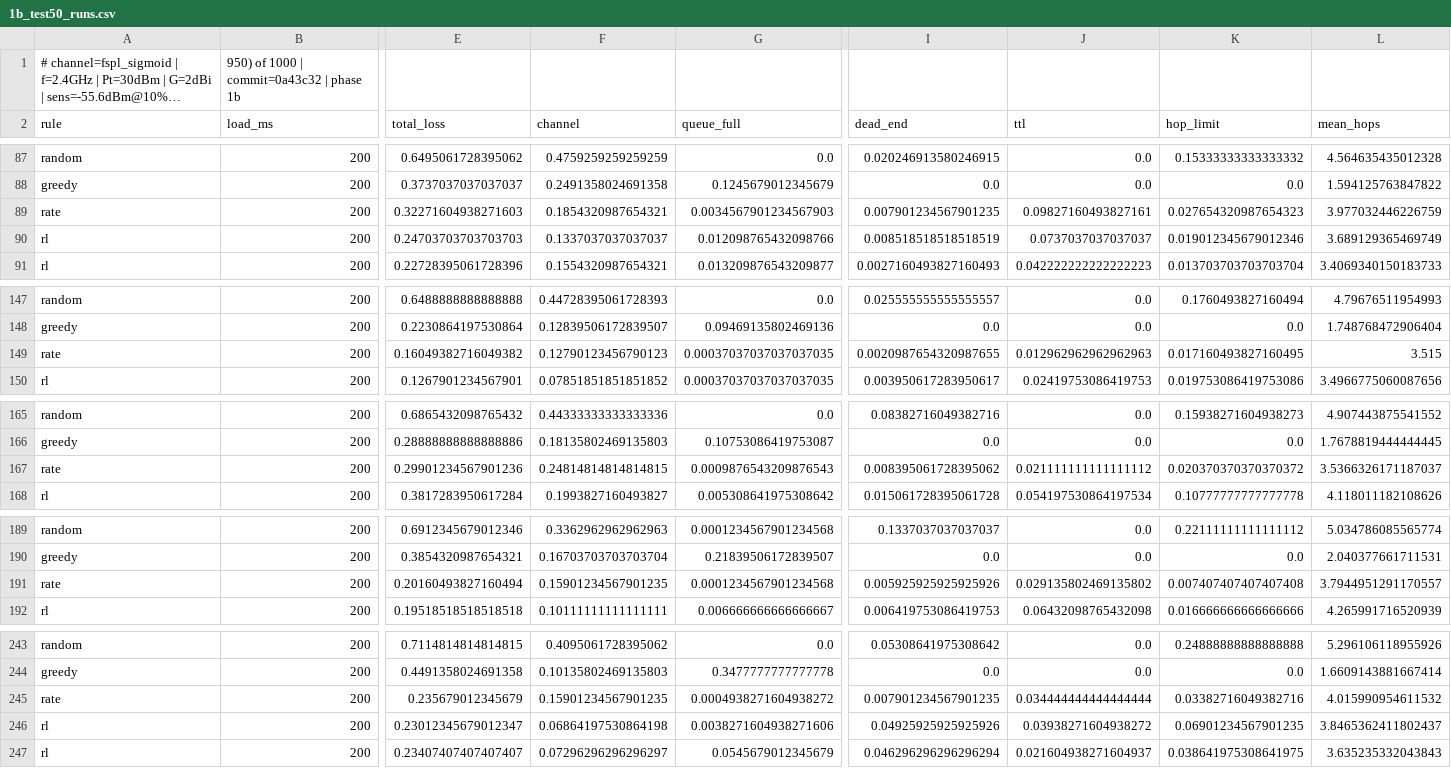
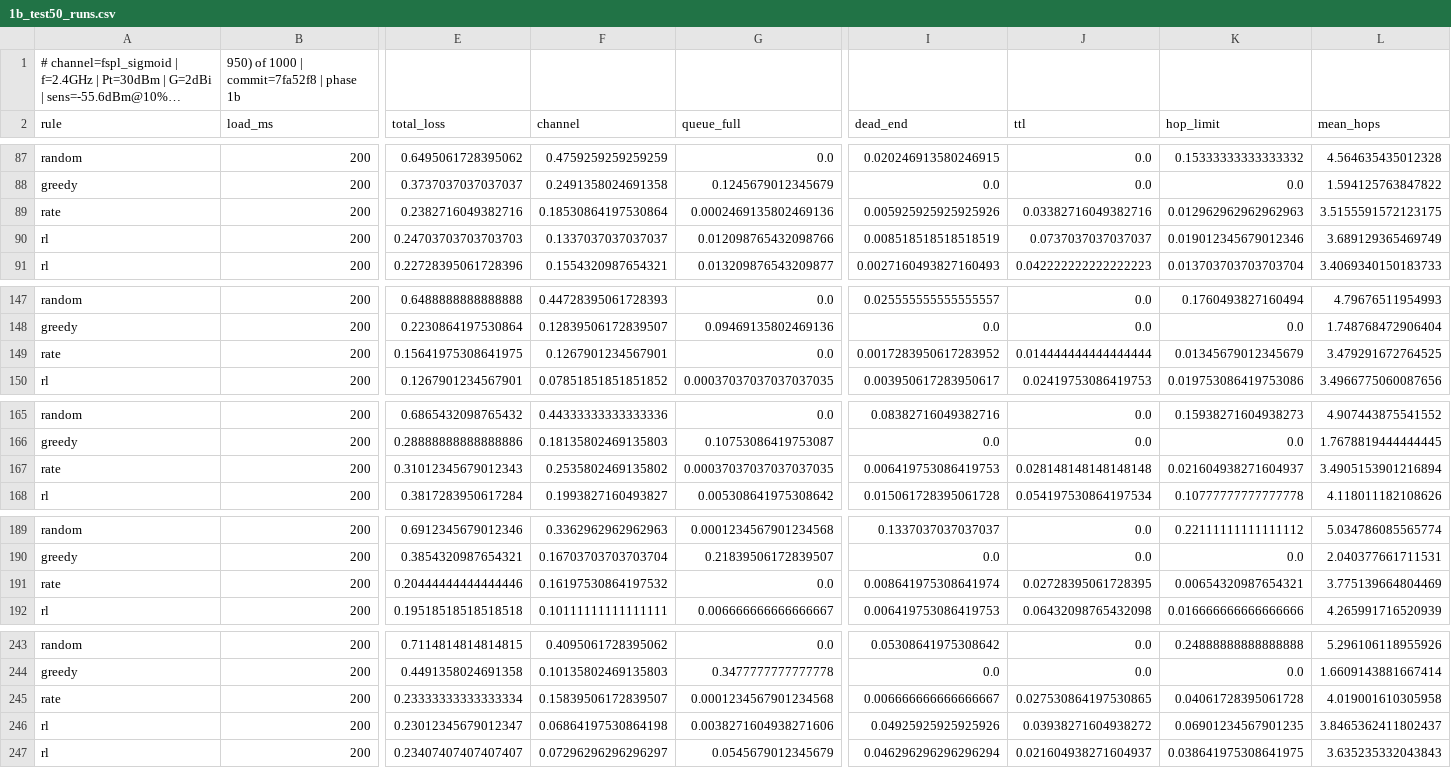
Before and after one commit to zinaassi/fanet-rl-routing, a CSV file: rl_sim/out/1b_test50_runs.csv, drawn as a sheet; only a part is shown, gaps mark what is left out; long unchanged cells end in …; the diff covers the shown part only; the diff names each change by its address in the sheet, - before the commit and + after, or states it on an @@ line.

```diff
--- a/rl_sim/out/1b_test50_runs.csv
+++ b/rl_sim/out/1b_test50_runs.csv
-B1 (load_ms): 950) of 1000 | commit=0a43c32 | phase 1b
+B1 (load_ms): 950) of 1000 | commit=7fa52f8 | phase 1b
-E89 (total_loss): 0.32271604938271603
+E89 (total_loss): 0.2382716049382716
-F89 (channel): 0.1854320987654321
+F89 (channel): 0.18530864197530864
-G89 (queue_full): 0.0034567901234567903
+G89 (queue_full): 0.0002469135802469136
-I89 (dead_end): 0.007901234567901235
+I89 (dead_end): 0.005925925925925926
-J89 (ttl): 0.09827160493827161
+J89 (ttl): 0.03382716049382716
-K89 (hop_limit): 0.027654320987654323
+K89 (hop_limit): 0.012962962962962963
-L89 (mean_hops): 3.977032446226759
+L89 (mean_hops): 3.5155591572123175
-E149 (total_loss): 0.16049382716049382
+E149 (total_loss): 0.15641975308641975
-F149 (channel): 0.12790123456790123
+F149 (channel): 0.1267901234567901
-G149 (queue_full): 0.00037037037037037035
+G149 (queue_full): 0.0
-I149 (dead_end): 0.0020987654320987655
+I149 (dead_end): 0.0017283950617283952
-J149 (ttl): 0.012962962962962963
+J149 (ttl): 0.014444444444444444
-K149 (hop_limit): 0.017160493827160495
+K149 (hop_limit): 0.01345679012345679
-L149 (mean_hops): 3.515
+L149 (mean_hops): 3.479291672764525
-E167 (total_loss): 0.29901234567901236
+E167 (total_loss): 0.31012345679012343
-F167 (channel): 0.24814814814814815
+F167 (channel): 0.2535802469135802
-G167 (queue_full): 0.0009876543209876543
+G167 (queue_full): 0.00037037037037037035
-I167 (dead_end): 0.008395061728395062
+I167 (dead_end): 0.006419753086419753
-J167 (ttl): 0.021111111111111112
+J167 (ttl): 0.028148148148148148
-K167 (hop_limit): 0.020370370370370372
+K167 (hop_limit): 0.021604938271604937
-L167 (mean_hops): 3.5366326171187037
+L167 (mean_hops): 3.4905153901216894
-E191 (total_loss): 0.20160493827160494
+E191 (total_loss): 0.20444444444444446
-F191 (channel): 0.15901234567901235
+F191 (channel): 0.16197530864197532
-G191 (queue_full): 0.0001234567901234568
+G191 (queue_full): 0.0
-I191 (dead_end): 0.005925925925925926
+I191 (dead_end): 0.008641975308641974
-J191 (ttl): 0.029135802469135802
+J191 (ttl): 0.02728395061728395
-K191 (hop_limit): 0.007407407407407408
+K191 (hop_limit): 0.00654320987654321
-L191 (mean_hops): 3.7944951291170557
+L191 (mean_hops): 3.775139664804469
-E245 (total_loss): 0.235679012345679
+E245 (total_loss): 0.23333333333333334
-F245 (channel): 0.15901234567901235
+F245 (channel): 0.15839506172839507
-G245 (queue_full): 0.0004938271604938272
+G245 (queue_full): 0.0001234567901234568
-I245 (dead_end): 0.007901234567901235
+I245 (dead_end): 0.006666666666666667
-J245 (ttl): 0.034444444444444444
+J245 (ttl): 0.027530864197530865
-K245 (hop_limit): 0.03382716049382716
+K245 (hop_limit): 0.04061728395061728
-L245 (mean_hops): 4.015990954611532
+L245 (mean_hops): 4.019001610305958
```
Also changed, not shown: 70 edited cells elsewhere in this file, rl_sim/out/1b_channel_diagnosis.csv, rl_sim/out/1b_test50_nonrl_runs.csv, 27 other files.
